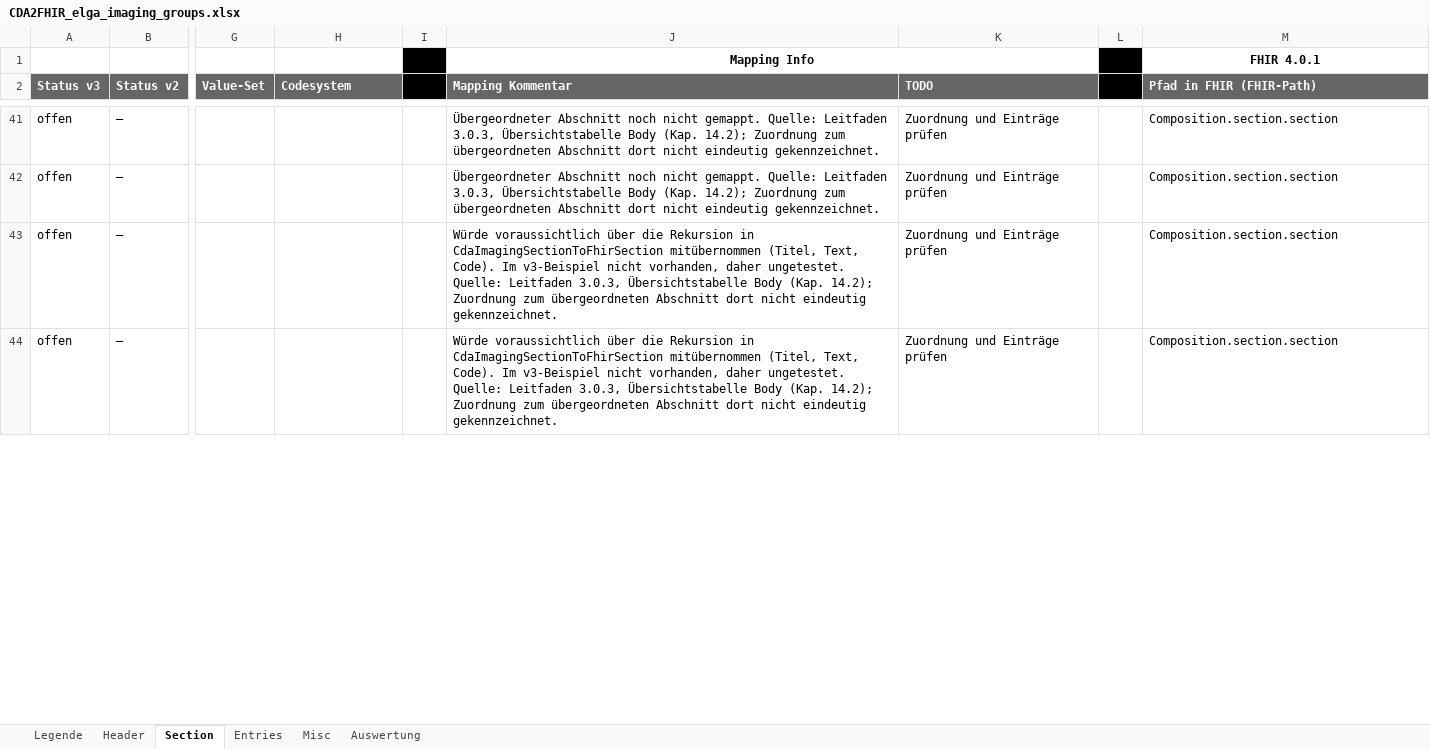
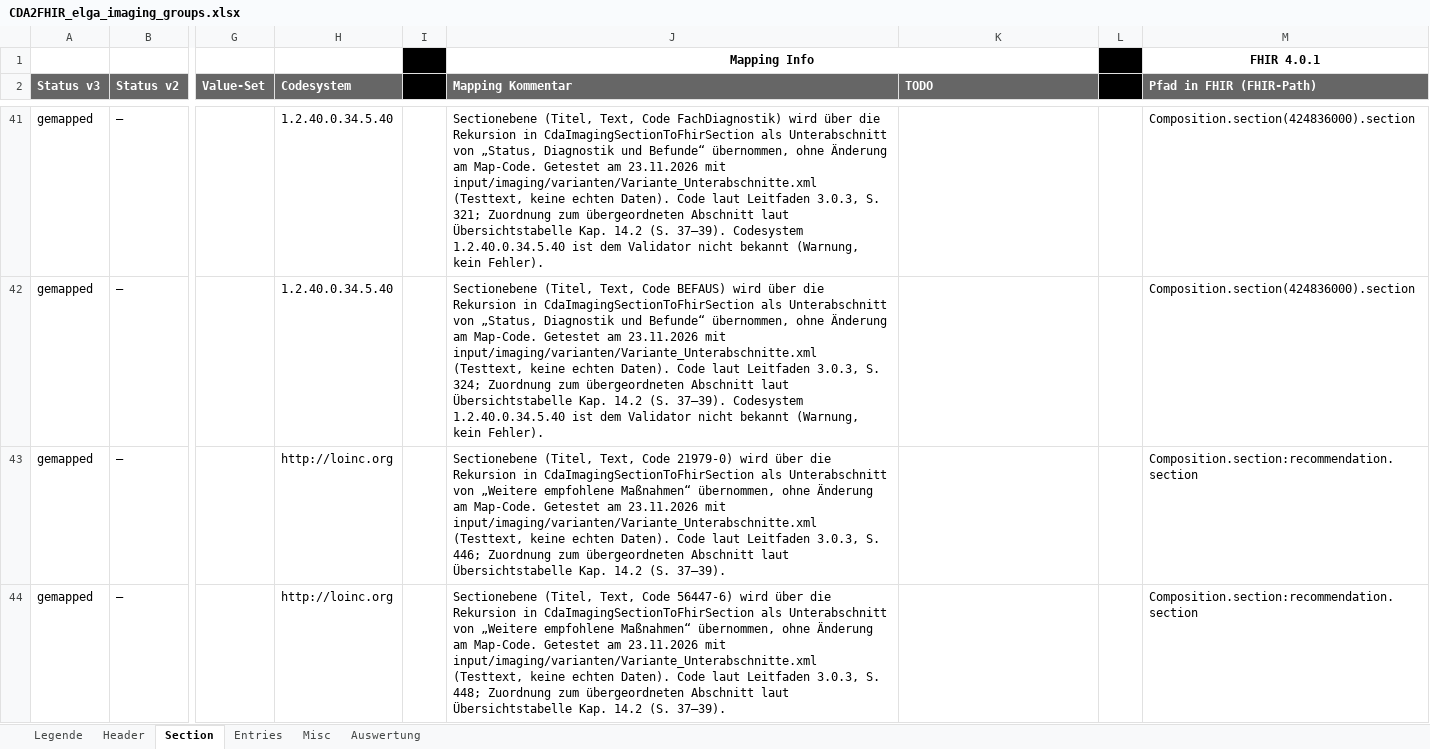
Before and after one commit to ChristineFHWN/CDA2FHIR, an Excel workbook: python-maps/documentation/imaging/CDA2FHIR_elga_imaging_groups.xlsx, sheet Section, drawn as a sheet; only a part is shown, gaps mark what is left out; values as stored, in another font and other column widths than the file's, no borders; conditional formats not drawn; the diff covers the shown part only; the diff names each change by its address in the sheet, - before the commit and + after, or states it on an @@ line.

Commit message:
Imaging: Unterabschnitte mit Testvariante geprüft, Matrix aktualisiert

```diff
--- a/python-maps/documentation/imaging/CDA2FHIR_elga_imaging_groups.xlsx (sheet Section)
+++ b/python-maps/documentation/imaging/CDA2FHIR_elga_imaging_groups.xlsx (sheet Section)
-A41:A44 (Status v3): offen
+A41:A44 (Status v3): gemapped
-H41:H42 (Codesystem): (empty)
+H41:H42 (Codesystem): 1.2.40.0.34.5.40
-J41 (Mapping Kommentar): Übergeordneter Abschnitt noch nicht gemappt. Quelle: Leitfaden 3.0.3, Übersichtstabelle Body (Kap. 14.2); Zuordnung zum übergeordneten Abschnitt dort nicht eindeutig gekennzeichnet.
+J41 (Mapping Kommentar): Sectionebene (Titel, Text, Code FachDiagnostik) wird über die Rekursion in CdaImagingSectionToFhirSection als Unterabschnitt von „Status, Diagnostik und Befunde“ übernommen, ohne Änderung am Map-Code. Getestet am 23.11.2026 mit input/imaging/varianten/Variante_Unterabschnitte.xml (Testtext, keine echten Daten). Code laut Leitfaden 3.0.3, S. 321; Zuordnung zum übergeordneten Abschnitt laut Übersichtstabelle Kap. 14.2 (S. 37–39). Codesystem 1.2.40.0.34.5.40 ist dem Validator nicht bekannt (Warnung, kein Fehler).
-K41:K44 (TODO): Zuordnung und Einträge prüfen
+K41:K44 (TODO): (empty)
-M41:M42 (Pfad in FHIR (FHIR-Path)): Composition.section.section
+M41:M42 (Pfad in FHIR (FHIR-Path)): Composition.section(424836000).section
-J42 (Mapping Kommentar): Übergeordneter Abschnitt noch nicht gemappt. Quelle: Leitfaden 3.0.3, Übersichtstabelle Body (Kap. 14.2); Zuordnung zum übergeordneten Abschnitt dort nicht eindeutig gekennzeichnet.
+J42 (Mapping Kommentar): Sectionebene (Titel, Text, Code BEFAUS) wird über die Rekursion in CdaImagingSectionToFhirSection als Unterabschnitt von „Status, Diagnostik und Befunde“ übernommen, ohne Änderung am Map-Code. Getestet am 23.11.2026 mit input/imaging/varianten/Variante_Unterabschnitte.xml (Testtext, keine echten Daten). Code laut Leitfaden 3.0.3, S. 324; Zuordnung zum übergeordneten Abschnitt laut Übersichtstabelle Kap. 14.2 (S. 37–39). Codesystem 1.2.40.0.34.5.40 ist dem Validator nicht bekannt (Warnung, kein Fehler).
-H43:H44 (Codesystem): (empty)
+H43:H44 (Codesystem): http://loinc.org
-J43 (Mapping Kommentar): Würde voraussichtlich über die Rekursion in CdaImagingSectionToFhirSection mitübernommen (Titel, Text, Code). Im v3-Beispiel nicht vorhanden, daher ungetestet. Quelle: Leitfaden 3.0.3, Übersichtstabelle Body (Kap. 14.2); Zuordnung zum übergeordneten Abschnitt dort nicht eindeutig gekennzeichnet.
+J43 (Mapping Kommentar): Sectionebene (Titel, Text, Code 21979-0) wird über die Rekursion in CdaImagingSectionToFhirSection als Unterabschnitt von „Weitere empfohlene Maßnahmen“ übernommen, ohne Änderung am Map-Code. Getestet am 23.11.2026 mit input/imaging/varianten/Variante_Unterabschnitte.xml (Testtext, keine echten Daten). Code laut Leitfaden 3.0.3, S. 446; Zuordnung zum übergeordneten Abschnitt laut Übersichtstabelle Kap. 14.2 (S. 37–39).
-M43:M44 (Pfad in FHIR (FHIR-Path)): Composition.section.section
+M43:M44 (Pfad in FHIR (FHIR-Path)): Composition.section:recommendation.section
-J44 (Mapping Kommentar): Würde voraussichtlich über die Rekursion in CdaImagingSectionToFhirSection mitübernommen (Titel, Text, Code). Im v3-Beispiel nicht vorhanden, daher ungetestet. Quelle: Leitfaden 3.0.3, Übersichtstabelle Body (Kap. 14.2); Zuordnung zum übergeordneten Abschnitt dort nicht eindeutig gekennzeichnet.
+J44 (Mapping Kommentar): Sectionebene (Titel, Text, Code 56447-6) wird über die Rekursion in CdaImagingSectionToFhirSection als Unterabschnitt von „Weitere empfohlene Maßnahmen“ übernommen, ohne Änderung am Map-Code. Getestet am 23.11.2026 mit input/imaging/varianten/Variante_Unterabschnitte.xml (Testtext, keine echten Daten). Code laut Leitfaden 3.0.3, S. 448; Zuordnung zum übergeordneten Abschnitt laut Übersichtstabelle Kap. 14.2 (S. 37–39).
```
Also changed, not shown: 85 edited cells elsewhere in this sheet, 1 other file.
